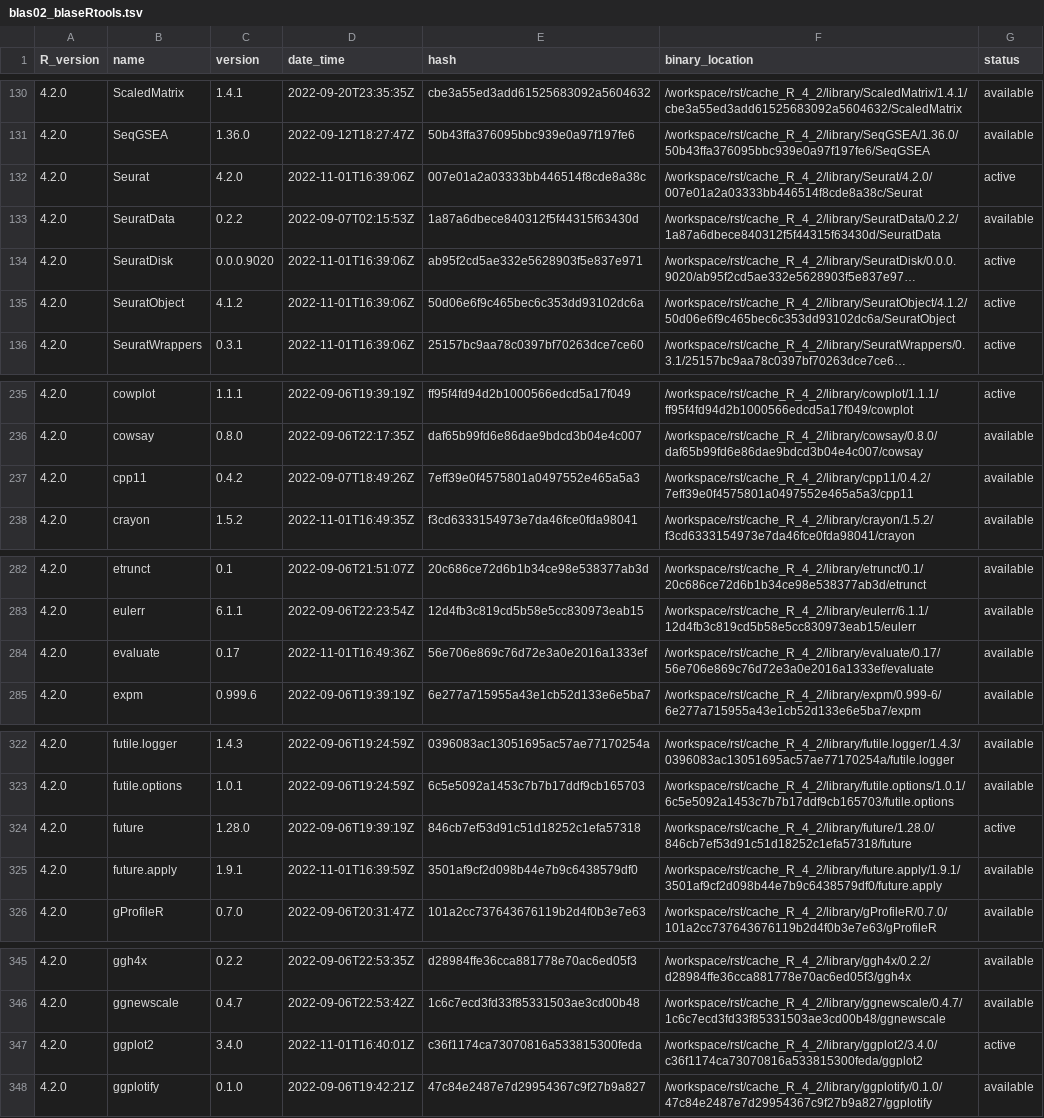
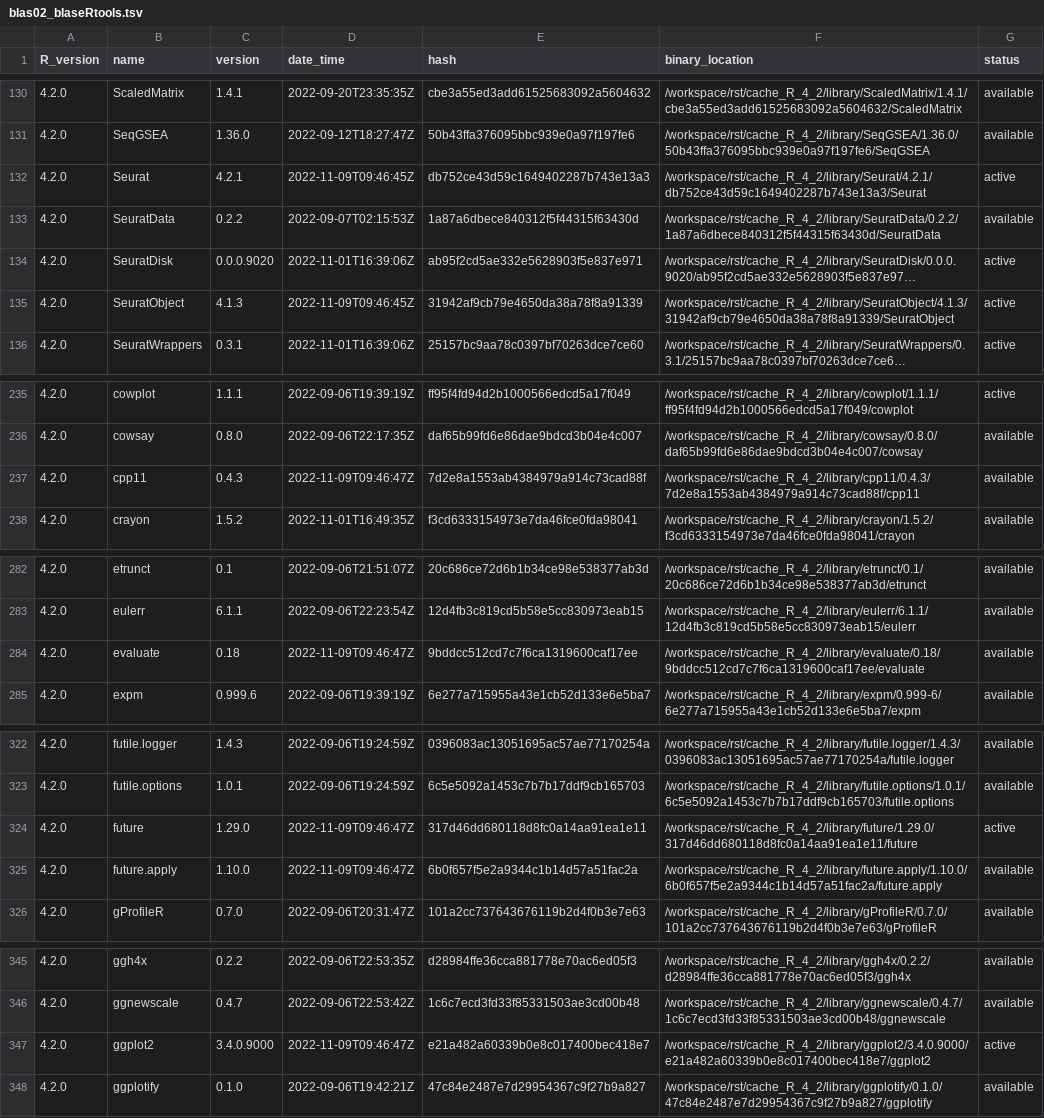
Before and after one commit to OSUBlaserlab/blaseRtools, a TSV file: library_catalogs/blas02_blaseRtools.tsv, drawn as a sheet; only a part is shown, gaps mark what is left out; long unchanged cells end in …; the diff covers the shown part only; the diff names each change by its address in the sheet, - before the commit and + after, or states it on an @@ line.

Commit message:
version 0.0.0.9107

```diff
--- a/library_catalogs/blas02_blaseRtools.tsv
+++ b/library_catalogs/blas02_blaseRtools.tsv
-C132 (version): 4.2.0
+C132 (version): 4.2.1
-D132 (date_time): 2022-11-01T16:39:06Z
+D132 (date_time): 2022-11-09T09:46:45Z
-E132 (hash): 007e01a2a03333bb446514f8cde8a38c
+E132 (hash): db752ce43d59c1649402287b743e13a3
-F132 (binary_location): /workspace/rst/cache_R_4_2/library/Seurat/4.2.0/007e01a2a03333bb446514f8cde8a38c/Seurat
+F132 (binary_location): /workspace/rst/cache_R_4_2/library/Seurat/4.2.1/db752ce43d59c1649402287b743e13a3/Seurat
-C135 (version): 4.1.2
+C135 (version): 4.1.3
-D135 (date_time): 2022-11-01T16:39:06Z
+D135 (date_time): 2022-11-09T09:46:45Z
-E135 (hash): 50d06e6f9c465bec6c353dd93102dc6a
+E135 (hash): 31942af9cb79e4650da38a78f8a91339
-F135 (binary_location): /workspace/rst/cache_R_4_2/library/SeuratObject/4.1.2/50d06e6f9c465bec6c353dd93102dc6a/SeuratObject
+F135 (binary_location): /workspace/rst/cache_R_4_2/library/SeuratObject/4.1.3/31942af9cb79e4650da38a78f8a91339/SeuratObject
-C237 (version): 0.4.2
+C237 (version): 0.4.3
-D237 (date_time): 2022-09-07T18:49:26Z
+D237 (date_time): 2022-11-09T09:46:47Z
-E237 (hash): 7eff39e0f4575801a0497552e465a5a3
+E237 (hash): 7d2e8a1553ab4384979a914c73cad88f
-F237 (binary_location): /workspace/rst/cache_R_4_2/library/cpp11/0.4.2/7eff39e0f4575801a0497552e465a5a3/cpp11
+F237 (binary_location): /workspace/rst/cache_R_4_2/library/cpp11/0.4.3/7d2e8a1553ab4384979a914c73cad88f/cpp11
-C284 (version): 0.17
+C284 (version): 0.18
-D284 (date_time): 2022-11-01T16:49:36Z
+D284 (date_time): 2022-11-09T09:46:47Z
-E284 (hash): 56e706e869c76d72e3a0e2016a1333ef
+E284 (hash): 9bddcc512cd7c7f6ca1319600caf17ee
-F284 (binary_location): /workspace/rst/cache_R_4_2/library/evaluate/0.17/56e706e869c76d72e3a0e2016a1333ef/evaluate
+F284 (binary_location): /workspace/rst/cache_R_4_2/library/evaluate/0.18/9bddcc512cd7c7f6ca1319600caf17ee/evaluate
-C324 (version): 1.28.0
+C324 (version): 1.29.0
-D324 (date_time): 2022-09-06T19:39:19Z
+D324 (date_time): 2022-11-09T09:46:47Z
-E324 (hash): 846cb7ef53d91c51d18252c1efa57318
+E324 (hash): 317d46dd680118d8fc0a14aa91ea1e11
-F324 (binary_location): /workspace/rst/cache_R_4_2/library/future/1.28.0/846cb7ef53d91c51d18252c1efa57318/future
+F324 (binary_location): /workspace/rst/cache_R_4_2/library/future/1.29.0/317d46dd680118d8fc0a14aa91ea1e11/future
-C325 (version): 1.9.1
+C325 (version): 1.10.0
-D325 (date_time): 2022-11-01T16:39:59Z
+D325 (date_time): 2022-11-09T09:46:47Z
-E325 (hash): 3501af9cf2d098b44e7b9c6438579df0
+E325 (hash): 6b0f657f5e2a9344c1b14d57a51fac2a
-F325 (binary_location): /workspace/rst/cache_R_4_2/library/future.apply/1.9.1/3501af9cf2d098b44e7b9c6438579df0/future.apply
+F325 (binary_location): /workspace/rst/cache_R_4_2/library/future.apply/1.10.0/6b0f657f5e2a9344c1b14d57a51fac2a/future.apply
-C347 (version): 3.4.0
+C347 (version): 3.4.0.9000
-D347 (date_time): 2022-11-01T16:40:01Z
+D347 (date_time): 2022-11-09T09:46:47Z
-E347 (hash): c36f1174ca73070816a533815300feda
+E347 (hash): e21a482a60339b0e8c017400bec418e7
-F347 (binary_location): /workspace/rst/cache_R_4_2/library/ggplot2/3.4.0/c36f1174ca73070816a533815300feda/ggplot2
+F347 (binary_location): /workspace/rst/cache_R_4_2/library/ggplot2/3.4.0.9000/e21a482a60339b0e8c017400bec418e7/ggplot2
```
Also changed, not shown: 2 added rows and 54 edited cells elsewhere in this file, 8 other files.
